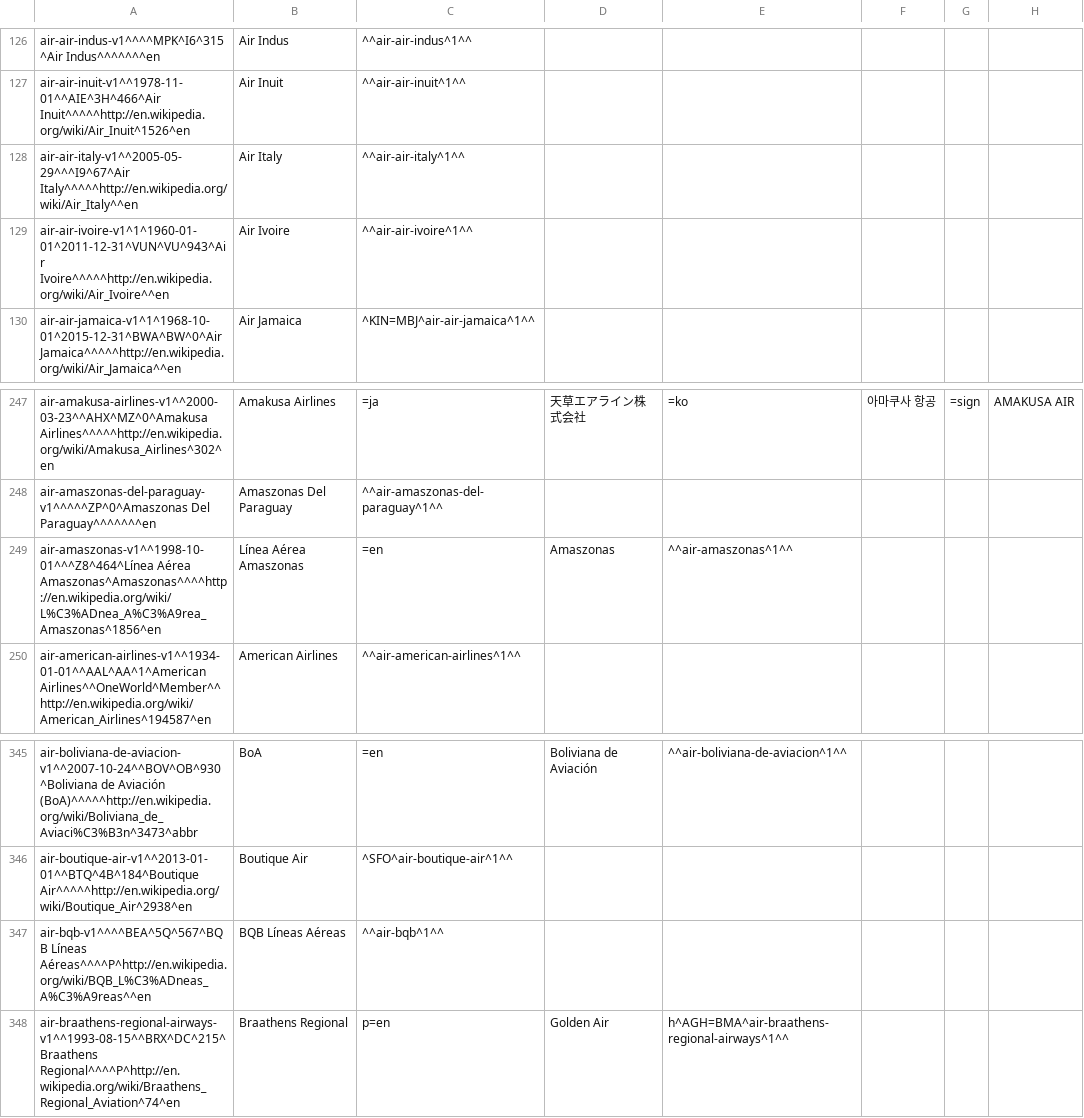
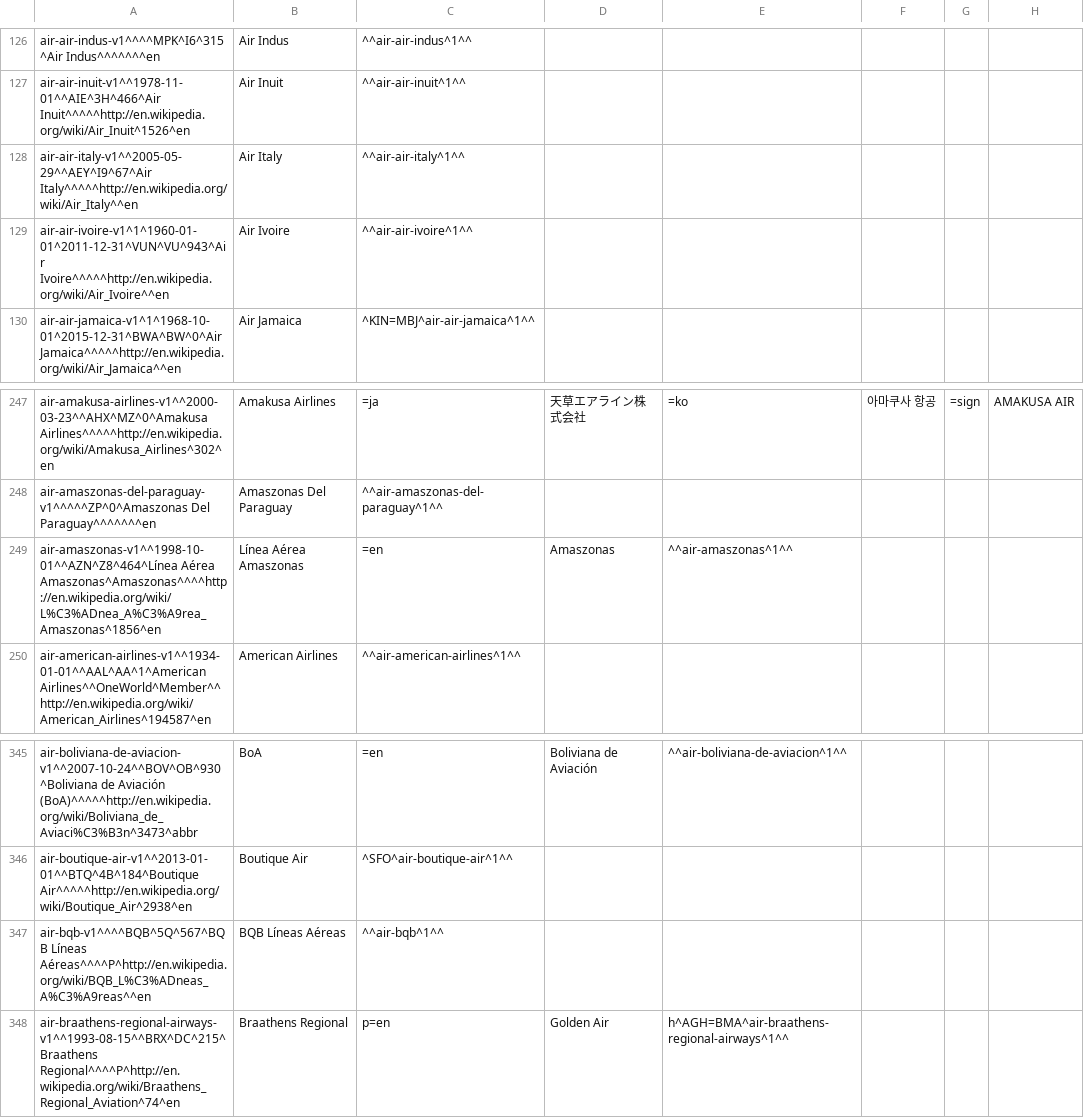
Before and after one commit to opentraveldata/optd, a CSV file: refdata/ORI/ori_airlines.csv, drawn as a sheet; only a part is shown, gaps mark what is left out; the diff names each change by its address in the sheet, - before the commit and + after, or states it on an @@ line.

Commit message:
[Airlines] Integrated the changes of pull request #91 (new ICAO codes for a few airlines)
This commit was automatically imported from the repository opentraveldata/opentraveldata:

commit ab02496a88e4c28b432dbf91661b6811882cc5ca
tree a165704b94418bf272e3e0084894216ceabcbab6
parent 7325baaf487104ad3d56ba26604321fdc8d2c2be
author Denis Arnaud <denis.arnaud_fedora@m4x.org> 1525804908 +0200
committer Denis Arnaud <denis.arnaud_fedora@m4x.org> 1525804908 +0200

    [Airlines] Integrated the changes of pull request #91 (new ICAO codes for a few airlines)

```diff
--- a/refdata/ORI/ori_airlines.csv
+++ b/refdata/ORI/ori_airlines.csv
-A128: air-air-italy-v1^^2005-05-29^^^I9^67^Air Italy^^^^^http://en.wikipedia.org/wiki/Air_Italy^^en
+A128: air-air-italy-v1^^2005-05-29^^AEY^I9^67^Air Italy^^^^^http://en.wikipedia.org/wiki/Air_Italy^^en
-A249: air-amaszonas-v1^^1998-10-01^^^Z8^464^Línea Aérea Amaszonas^Amaszonas^^^^http://en.wikipedia.org/wiki/L%C3%ADnea_A%C3%A9rea_Amaszonas^1856^en
+A249: air-amaszonas-v1^^1998-10-01^^AZN^Z8^464^Línea Aérea Amaszonas^Amaszonas^^^^http://en.wikipedia.org/wiki/L%C3%ADnea_A%C3%A9rea_Amaszonas^1856^en
-A347: air-bqb-v1^^^^BEA^5Q^567^BQB Líneas Aéreas^^^^P^http://en.wikipedia.org/wiki/BQB_L%C3%ADneas_A%C3%A9reas^^en
+A347: air-bqb-v1^^^^BQB^5Q^567^BQB Líneas Aéreas^^^^P^http://en.wikipedia.org/wiki/BQB_L%C3%ADneas_A%C3%A9reas^^en
```
Also changed, not shown: refdata/ORI/ref_airline_nb_of_flights.csv, 1 other file.
